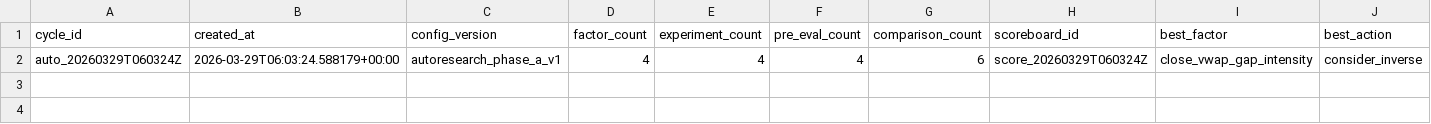
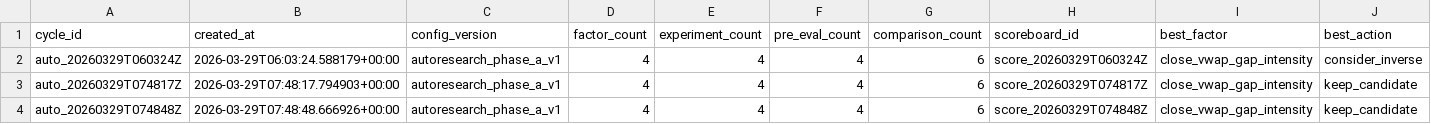
Before and after one commit to yzx107/hk_factor_autoresearch, a TSV file: registry/autoresearch_cycle_log.tsv, drawn as a sheet; only a part is shown; rows hold the shown columns only; the diff names each change by its address in the sheet, - before the commit and + after, or states it on an @@ line.

```diff
--- a/registry/autoresearch_cycle_log.tsv
+++ b/registry/autoresearch_cycle_log.tsv
+row 3: auto_20260329T074817Z | 2026-03-29T07:48:17.794903+00:00 | autoresearch_phase_a_v1 | 4 | 4 | 4 | 6 | score_20260329T074817Z | close_vwap_gap_intensity | keep_candidate
+row 4: auto_20260329T074848Z | 2026-03-29T07:48:48.666926+00:00 | autoresearch_phase_a_v1 | 4 | 4 | 4 | 6 | score_20260329T074848Z | close_vwap_gap_intensity | keep_candidate
```
Also changed, not shown: registry/pre_eval_log.tsv, registry/scoreboard_log.tsv, 12 other files.
